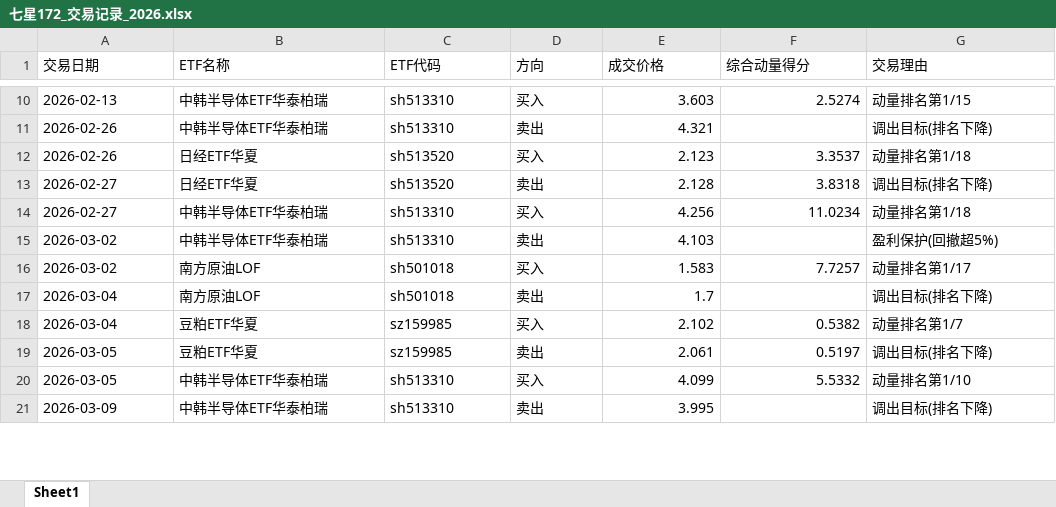
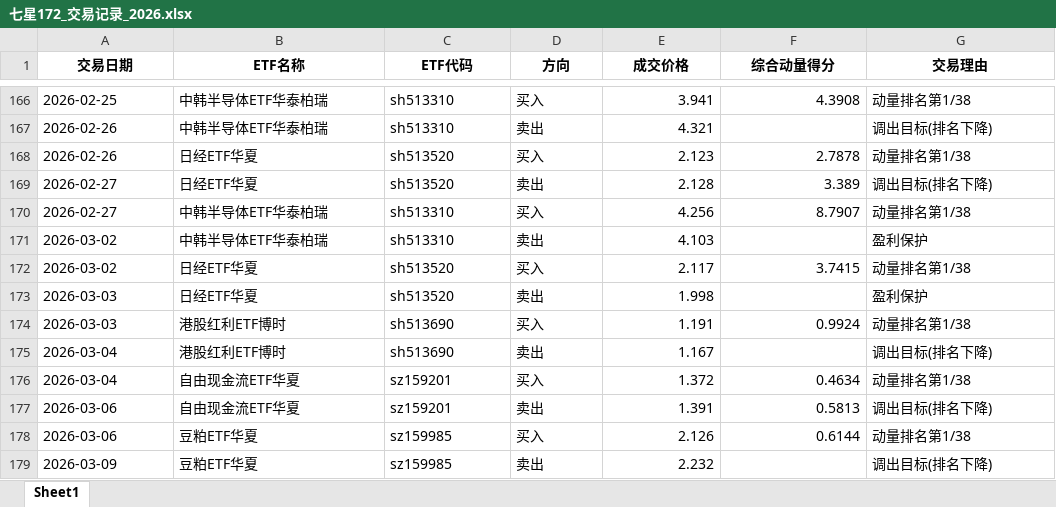
Before and after one commit to dkcrow/blakever_trade, an Excel workbook: backtest/results_172/七星172_交易记录_2026.xlsx, sheet Sheet1, drawn as a sheet; only a part is shown, gaps mark what is left out; values as stored, in another font and other column widths than the file's, no borders; removed rows and columns are numbered as before the commit, all else as after; the diff covers the shown part only; the diff names each change by its address in the sheet, - before the commit and + after, or states it on an @@ line.

```diff
--- a/backtest/results_172/七星172_交易记录_2026.xlsx (sheet Sheet1)
+++ b/backtest/results_172/七星172_交易记录_2026.xlsx (sheet Sheet1)
@@ A1:G1 bold: off → on, alignment: left → center @@
-A166 (交易日期): 2026-02-13
+A166 (交易日期): 2026-02-25
-E166 (成交价格): 3.603
+E166 (成交价格): 3.941
-F166 (综合动量得分): 2.5274
+F166 (综合动量得分): 4.3908
-G166 (交易理由): 动量排名第1/15
+G166 (交易理由): 动量排名第1/38
-F168 (综合动量得分): 3.3537
+F168 (综合动量得分): 2.7878
-G168 (交易理由): 动量排名第1/18
+G168 (交易理由): 动量排名第1/38
-F169 (综合动量得分): 3.8318
+F169 (综合动量得分): 3.389
-F170 (综合动量得分): 11.0234
+F170 (综合动量得分): 8.7907
-G170 (交易理由): 动量排名第1/18
+G170 (交易理由): 动量排名第1/38
-G171 (交易理由): 盈利保护(回撤超5%)
+G171 (交易理由): 盈利保护
-B172 (ETF名称): 南方原油LOF
+B172 (ETF名称): 日经ETF华夏
-C172 (ETF代码): sh501018
+C172 (ETF代码): sh513520
-E172 (成交价格): 1.583
+E172 (成交价格): 2.117
-F172 (综合动量得分): 7.7257
+F172 (综合动量得分): 3.7415
-G172 (交易理由): 动量排名第1/17
+G172 (交易理由): 动量排名第1/38
+row 173: 2026-03-03 | 日经ETF华夏 | sh513520 | 卖出 | 1.998 |  | 盈利保护
+row 174: 2026-03-03 | 港股红利ETF博时 | sh513690 | 买入 | 1.191 | 0.9924 | 动量排名第1/38
-B175 (ETF名称): 南方原油LOF
+B175 (ETF名称): 港股红利ETF博时
-C175 (ETF代码): sh501018
+C175 (ETF代码): sh513690
-E175 (成交价格): 1.7
+E175 (成交价格): 1.167
-B176 (ETF名称): 豆粕ETF华夏
+B176 (ETF名称): 自由现金流ETF华夏
-C176 (ETF代码): sz159985
+C176 (ETF代码): sz159201
-E176 (成交价格): 2.102
+E176 (成交价格): 1.372
-F176 (综合动量得分): 0.5382
+F176 (综合动量得分): 0.4634
-G176 (交易理由): 动量排名第1/7
+G176 (交易理由): 动量排名第1/38
-row 19: 2026-03-05 | 豆粕ETF华夏 | sz159985 | 卖出 | 2.061 | 0.5197 | 调出目标(排名下降)
-row 20: 2026-03-05 | 中韩半导体ETF华泰柏瑞 | sh513310 | 买入 | 4.099 | 5.5332 | 动量排名第1/10
+row 177: 2026-03-06 | 自由现金流ETF华夏 | sz159201 | 卖出 | 1.391 | 0.5813 | 调出目标(排名下降)
+row 178: 2026-03-06 | 豆粕ETF华夏 | sz159985 | 买入 | 2.126 | 0.6144 | 动量排名第1/38
-B179 (ETF名称): 中韩半导体ETF华泰柏瑞
+B179 (ETF名称): 豆粕ETF华夏
-C179 (ETF代码): sh513310
+C179 (ETF代码): sz159985
-E179 (成交价格): 3.995
+E179 (成交价格): 2.232
```
Also changed, not shown: 162 added rows, 6 removed rows and 101 edited cells elsewhere in this sheet, 54 other files.
